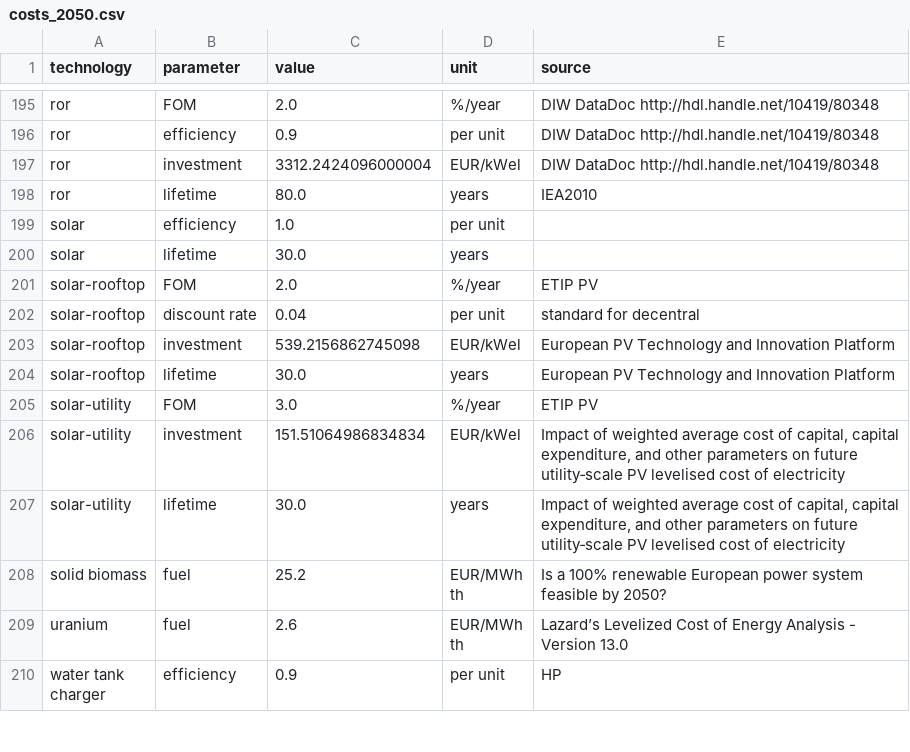
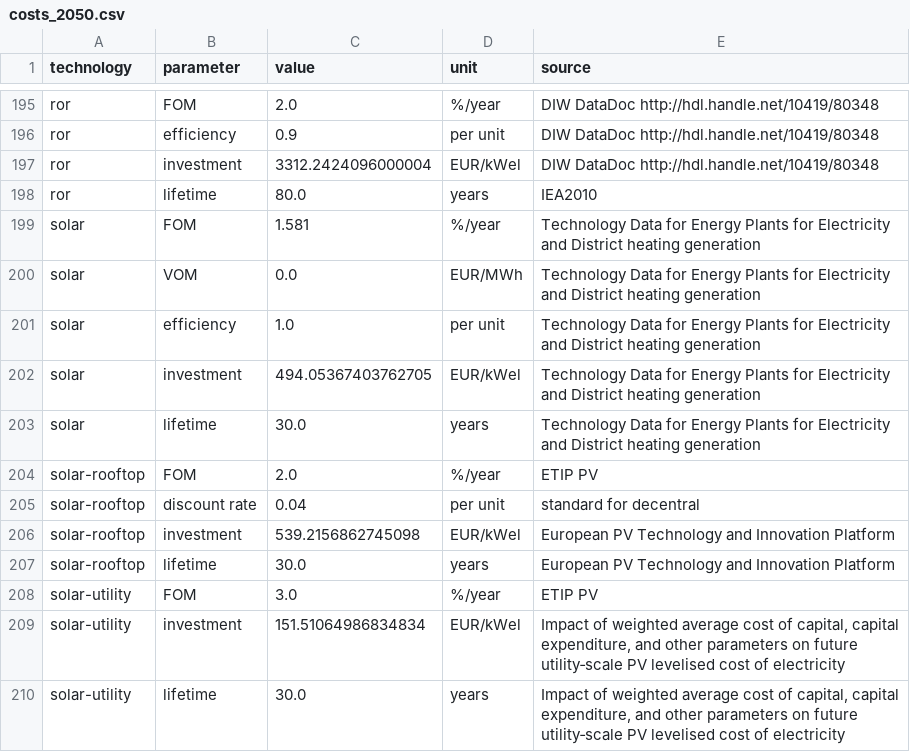
Before and after one commit to openego/pypsa-eur-sec, a CSV file: data/costs/costs_2050.csv, drawn as a sheet; only a part is shown, gaps mark what is left out; the shorter side is filled out with more unchanged rows.

Commit message:
change in cost assumptions

```diff
--- a/data/costs/costs_2050.csv
+++ b/data/costs/costs_2050.csv
@@ -198,4 +198,7 @@ ror,investment,3312.2424096000004,EUR/kWel,DIW DataDoc http://hdl.handle.net/104
 ror,lifetime,80.0,years,IEA2010
-solar,efficiency,1.0,per unit,
-solar,lifetime,30.0,years,
+solar,FOM,1.581,%/year,Technology Data for Energy Plants for Electricity and District heating generation
+solar,VOM,0.0,EUR/MWh,Technology Data for Energy Plants for Electricity and District heating generation
+solar,efficiency,1.0,per unit,Technology Data for Energy Plants for Electricity and District heating generation
+solar,investment,494.05367403762705,EUR/kWel,Technology Data for Energy Plants for Electricity and District heating generation
+solar,lifetime,30.0,years,Technology Data for Energy Plants for Electricity and District heating generation
 solar-rooftop,FOM,2.0,%/year,ETIP PV
```
Also changed, not shown: data/costs/costs_2020.csv, data/costs/costs_2030.csv, 9 other files.
